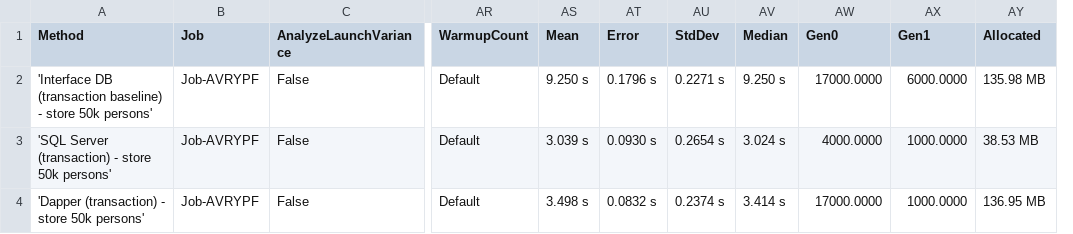
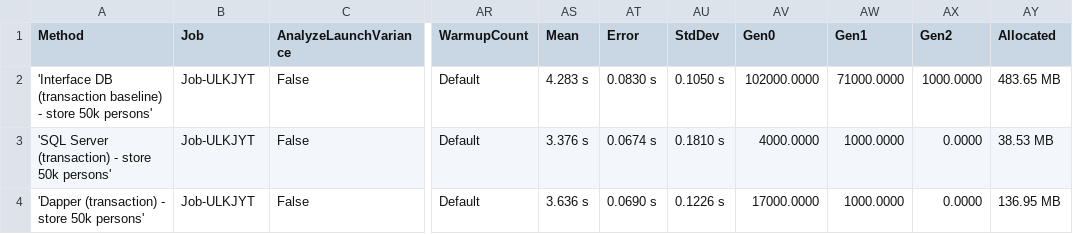
Before and after one commit to ToolMaker/InterfaceDB, a CSV file: BenchmarkDotNet.Artifacts/results/TransactionBenchmarks-report.csv, drawn as a sheet; only a part is shown, gaps mark what is left out; removed rows and columns are numbered as before the commit, all else as after; the diff names each change by its address in the sheet, - before the commit and + after, or states it on an @@ line.

```diff
--- a/BenchmarkDotNet.Artifacts/results/TransactionBenchmarks-report.csv
+++ b/BenchmarkDotNet.Artifacts/results/TransactionBenchmarks-report.csv
-column AV (Median), rows 2-4: 9.250 s | 3.024 s | 3.414 s
+column AX (Gen2), rows 2-4: 1000.0000 | 0.0000 | 0.0000
-B2:B4 (Job): Job-AVRYPF
+B2:B4 (Job): Job-ULKJYT
-AS2 (Mean): 9.250 s
+AS2 (Mean): 4.283 s
-AT2 (Error): 0.1796 s
+AT2 (Error): 0.0830 s
-AU2 (StdDev): 0.2271 s
+AU2 (StdDev): 0.1050 s
-AV2 (Gen0): 17000.0000
+AV2 (Gen0): 102000.0000
-AW2 (Gen1): 6000.0000
+AW2 (Gen1): 71000.0000
-AY2 (Allocated): 135.98 MB
+AY2 (Allocated): 483.65 MB
-AS3 (Mean): 3.039 s
+AS3 (Mean): 3.376 s
-AT3 (Error): 0.0930 s
+AT3 (Error): 0.0674 s
-AU3 (StdDev): 0.2654 s
+AU3 (StdDev): 0.1810 s
-AS4 (Mean): 3.498 s
+AS4 (Mean): 3.636 s
-AT4 (Error): 0.0832 s
+AT4 (Error): 0.0690 s
-AU4 (StdDev): 0.2374 s
+AU4 (StdDev): 0.1226 s
```
Also changed, not shown: 27 other files.
